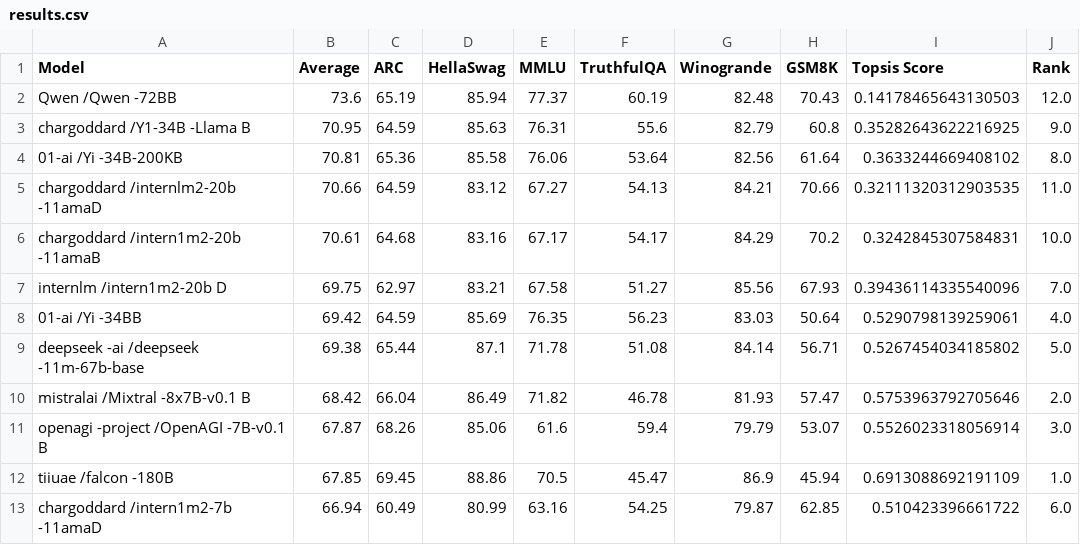
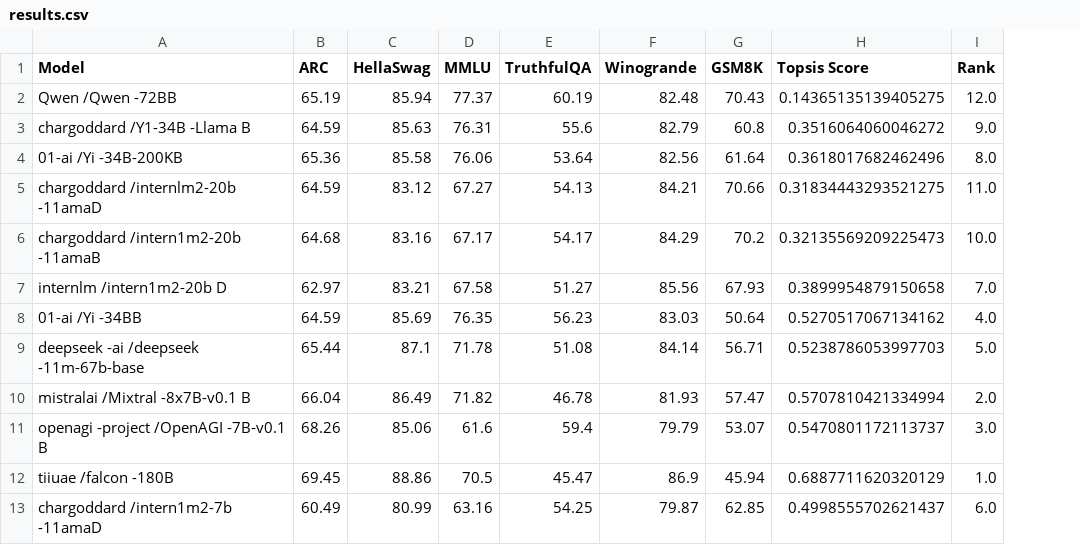
Before and after one commit to GamablobYT/text-classification-topsis, a CSV file: results.csv, drawn as a sheet; removed rows and columns are numbered as before the commit, all else as after; the diff names each change by its address in the sheet, - before the commit and + after, or states it on an @@ line.

```diff
--- a/results.csv
+++ b/results.csv
-column B (Average), rows 2-13: 73.6 | 70.95 | 70.81 | 70.66 | 70.61 | 69.75 | 69.42 | 69.38 | 68.42 | 67.87 | 67.85 | 66.94
-H2 (Topsis Score): 0.14178465643130503
+H2 (Topsis Score): 0.14365135139405275
-H3 (Topsis Score): 0.35282643622216925
+H3 (Topsis Score): 0.3516064060046272
-H4 (Topsis Score): 0.3633244669408102
+H4 (Topsis Score): 0.3618017682462496
-H5 (Topsis Score): 0.32111320312903535
+H5 (Topsis Score): 0.31834443293521275
-H6 (Topsis Score): 0.3242845307584831
+H6 (Topsis Score): 0.32135569209225473
-H7 (Topsis Score): 0.39436114335540096
+H7 (Topsis Score): 0.3899954879150658
-H8 (Topsis Score): 0.5290798139259061
+H8 (Topsis Score): 0.5270517067134162
-H9 (Topsis Score): 0.5267454034185802
+H9 (Topsis Score): 0.5238786053997703
-H10 (Topsis Score): 0.5753963792705646
+H10 (Topsis Score): 0.5707810421334994
-H11 (Topsis Score): 0.5526023318056914
+H11 (Topsis Score): 0.5470801172113737
-H12 (Topsis Score): 0.6913088692191109
+H12 (Topsis Score): 0.6887711620320129
-H13 (Topsis Score): 0.510423396661722
+H13 (Topsis Score): 0.4998555702621437
```
Also changed, not shown: 1706455097464=image_2024-01-28_204814371.csv, 3 other files.
